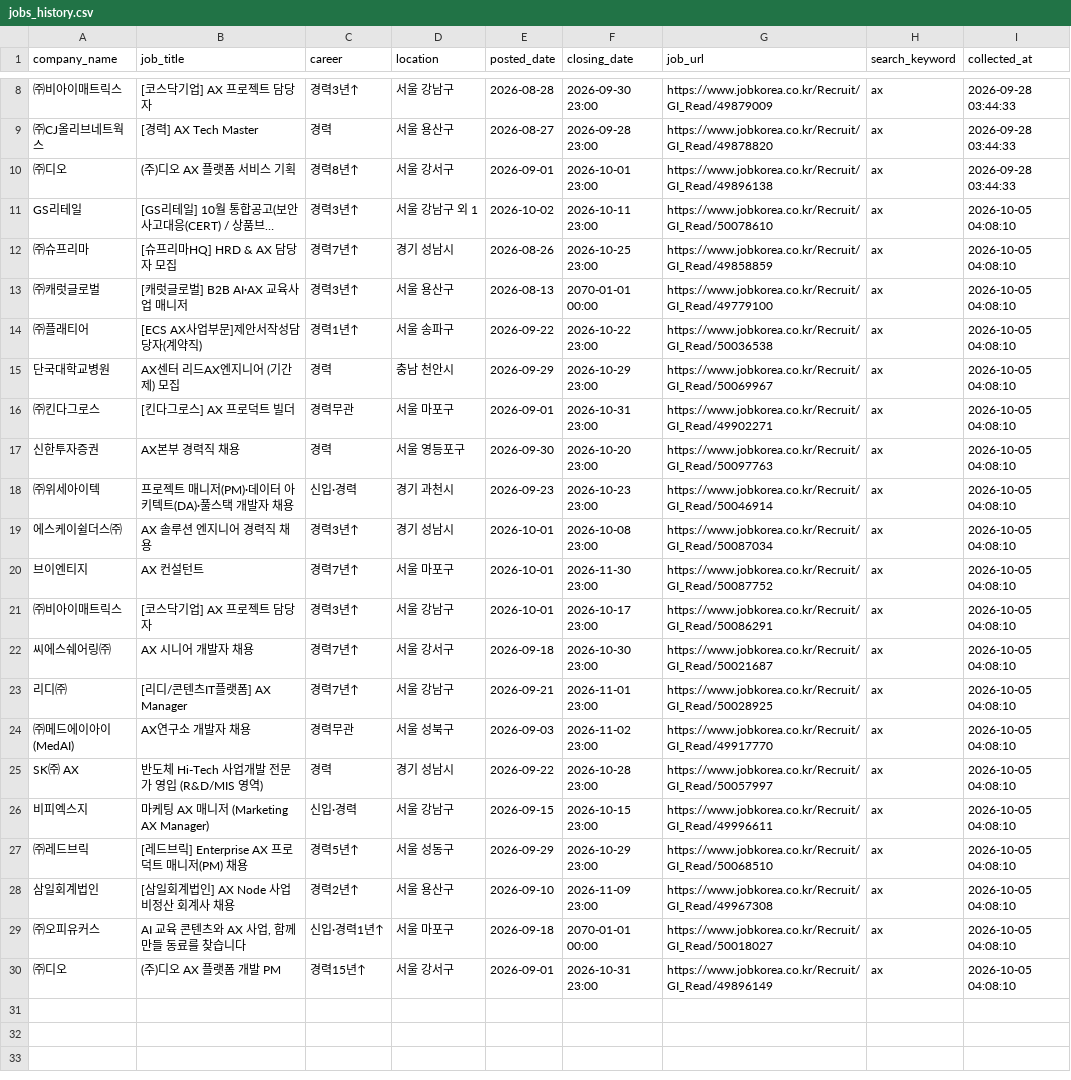
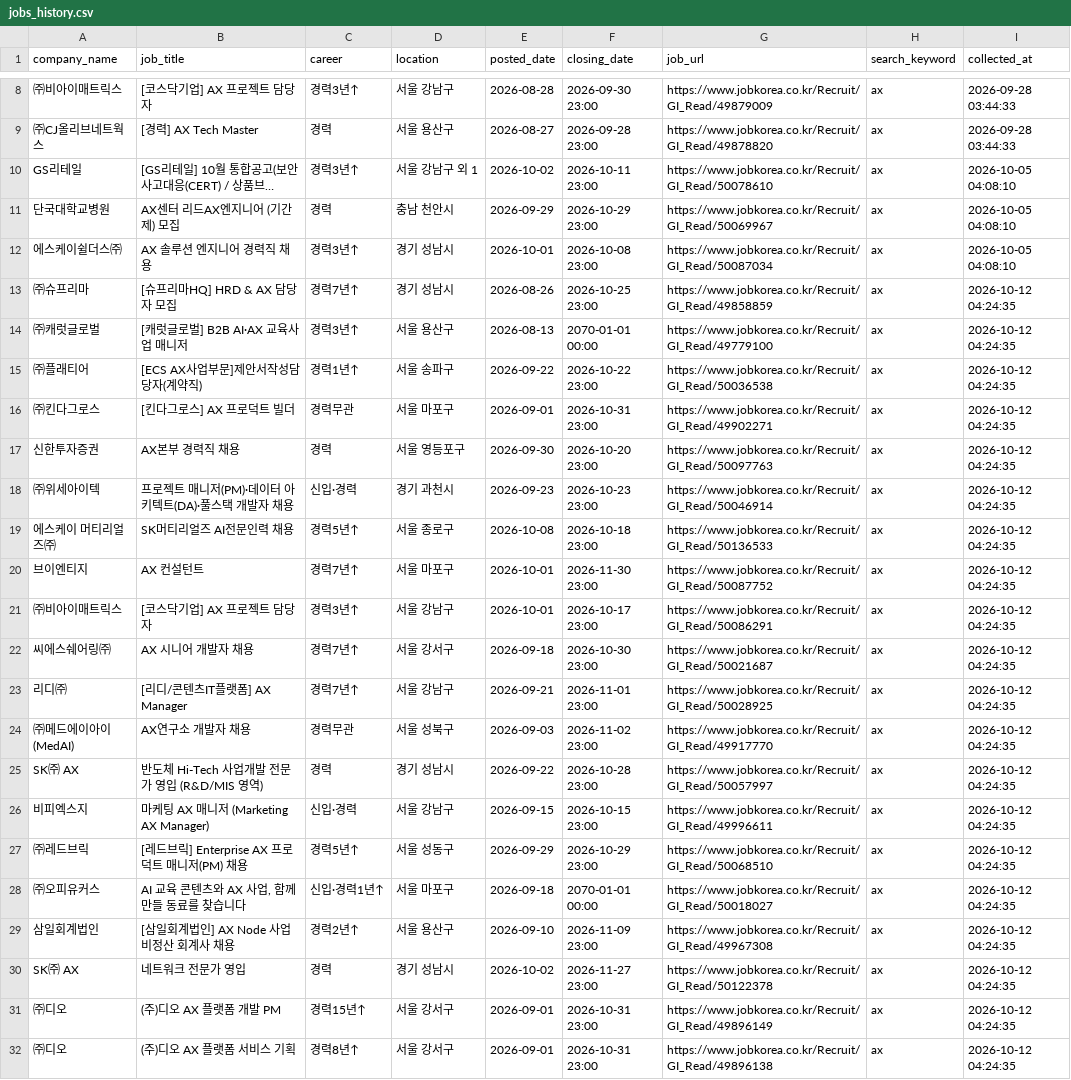
Before and after one commit to sangjae-lee97/claude-code-agent-course, a CSV file: chapter11/ax-job-agent/data/processed/jobs_history.csv, drawn as a sheet; only a part is shown, gaps mark what is left out; long unchanged cells end in …; removed rows and columns are numbered as before the commit, all else as after; the diff names each change by its address in the sheet, - before the commit and + after, or states it on an @@ line.

```diff
--- a/chapter11/ax-job-agent/data/processed/jobs_history.csv
+++ b/chapter11/ax-job-agent/data/processed/jobs_history.csv
-row 10: ㈜디오 | (주)디오 AX 플랫폼 서비스 기획 | 경력8년↑ | 서울 강서구 | 2026-09-01 | 2026-10-01 23:00 | https://www.jobkorea.co.kr/Recruit/GI_Read/49896138 | ax | 2026-09-28 03:44:33
-row 12: ㈜슈프리마 | [슈프리마HQ] HRD & AX 담당자 모집 | 경력7년↑ | 경기 성남시 | 2026-08-26 | 2026-10-25 23:00 | https://www.jobkorea.co.kr/Recruit/GI_Read/49858859 | ax | 2026-10-05 04:08:10
-row 13: ㈜캐럿글로벌 | [캐럿글로벌] B2B AI·AX 교육사업 매니저 | 경력3년↑ | 서울 용산구 | 2026-08-13 | 2070-01-01 00:00 | https://www.jobkorea.co.kr/Recruit/GI_Read/49779100 | ax | 2026-10-05 04:08:10
-row 14: ㈜플래티어 | [ECS AX사업부문]제안서작성담당자(계약직) | 경력1년↑ | 서울 송파구 | 2026-09-22 | 2026-10-22 23:00 | https://www.jobkorea.co.kr/Recruit/GI_Read/50036538 | ax | 2026-10-05 04:08:10
-row 16: ㈜킨다그로스 | [킨다그로스] AX 프로덕트 빌더 | 경력무관 | 서울 마포구 | 2026-09-01 | 2026-10-31 23:00 | https://www.jobkorea.co.kr/Recruit/GI_Read/49902271 | ax | 2026-10-05 04:08:10
-row 17: 신한투자증권 | AX본부 경력직 채용 | 경력 | 서울 영등포구 | 2026-09-30 | 2026-10-20 23:00 | https://www.jobkorea.co.kr/Recruit/GI_Read/50097763 | ax | 2026-10-05 04:08:10
-row 18: ㈜위세아이텍 | 프로젝트 매니저(PM)·데이터 아키텍트(DA)·풀스택 개발자 채용 | 신입·경력 | 경기 과천시 | 2026-09-23 | 2026-10-23 23:00 | https://www.jobkorea.co.kr/Recruit/GI_Read/50046914 | ax | 2026-10-05 04:08:10
+row 13: ㈜슈프리마 | [슈프리마HQ] HRD & AX 담당자 모집 | 경력7년↑ | 경기 성남시 | 2026-08-26 | 2026-10-25 23:00 | https://www.jobkorea.co.kr/Recruit/GI_Read/49858859 | ax | 2026-10-12 04:24:35
+row 14: ㈜캐럿글로벌 | [캐럿글로벌] B2B AI·AX 교육사업 매니저 | 경력3년↑ | 서울 용산구 | 2026-08-13 | 2070-01-01 00:00 | https://www.jobkorea.co.kr/Recruit/GI_Read/49779100 | ax | 2026-10-12 04:24:35
+row 15: ㈜플래티어 | [ECS AX사업부문]제안서작성담당자(계약직) | 경력1년↑ | 서울 송파구 | 2026-09-22 | 2026-10-22 23:00 | https://www.jobkorea.co.kr/Recruit/GI_Read/50036538 | ax | 2026-10-12 04:24:35
+row 16: ㈜킨다그로스 | [킨다그로스] AX 프로덕트 빌더 | 경력무관 | 서울 마포구 | 2026-09-01 | 2026-10-31 23:00 | https://www.jobkorea.co.kr/Recruit/GI_Read/49902271 | ax | 2026-10-12 04:24:35
+row 17: 신한투자증권 | AX본부 경력직 채용 | 경력 | 서울 영등포구 | 2026-09-30 | 2026-10-20 23:00 | https://www.jobkorea.co.kr/Recruit/GI_Read/50097763 | ax | 2026-10-12 04:24:35
+row 18: ㈜위세아이텍 | 프로젝트 매니저(PM)·데이터 아키텍트(DA)·풀스택 개발자 채용 | 신입·경력 | 경기 과천시 | 2026-09-23 | 2026-10-23 23:00 | https://www.jobkorea.co.kr/Recruit/GI_Read/50046914 | ax | 2026-10-12 04:24:35
+row 19: 에스케이 머티리얼즈㈜ | SK머티리얼즈 AI전문인력 채용 | 경력5년↑ | 서울 종로구 | 2026-10-08 | 2026-10-18 23:00 | https://www.jobkorea.co.kr/Recruit/GI_Read/50136533 | ax | 2026-10-12 04:24:35
-I20:I27 (collected_at): 2026-10-05 04:08:10
+I20:I27 (collected_at): 2026-10-12 04:24:35
-row 28: 삼일회계법인 | [삼일회계법인] AX Node 사업비정산 회계사 채용 | 경력2년↑ | 서울 용산구 | 2026-09-10 | 2026-11-09 23:00 | https://www.jobkorea.co.kr/Recruit/GI_Read/49967308 | ax | 2026-10-05 04:08:10
-I28 (collected_at): 2026-10-05 04:08:10
+I28 (collected_at): 2026-10-12 04:24:35
+row 29: 삼일회계법인 | [삼일회계법인] AX Node 사업비정산 회계사 채용 | 경력2년↑ | 서울 용산구 | 2026-09-10 | 2026-11-09 23:00 | https://www.jobkorea.co.kr/Recruit/GI_Read/49967308 | ax | 2026-10-12 04:24:35
+row 30: SK㈜ AX | 네트워크 전문가 영입 | 경력 | 경기 성남시 | 2026-10-02 | 2026-11-27 23:00 | https://www.jobkorea.co.kr/Recruit/GI_Read/50122378 | ax | 2026-10-12 04:24:35
-I31 (collected_at): 2026-10-05 04:08:10
+I31 (collected_at): 2026-10-12 04:24:35
+row 32: ㈜디오 | (주)디오 AX 플랫폼 서비스 기획 | 경력8년↑ | 서울 강서구 | 2026-09-01 | 2026-10-31 23:00 | https://www.jobkorea.co.kr/Recruit/GI_Read/49896138 | ax | 2026-10-12 04:24:35
```
